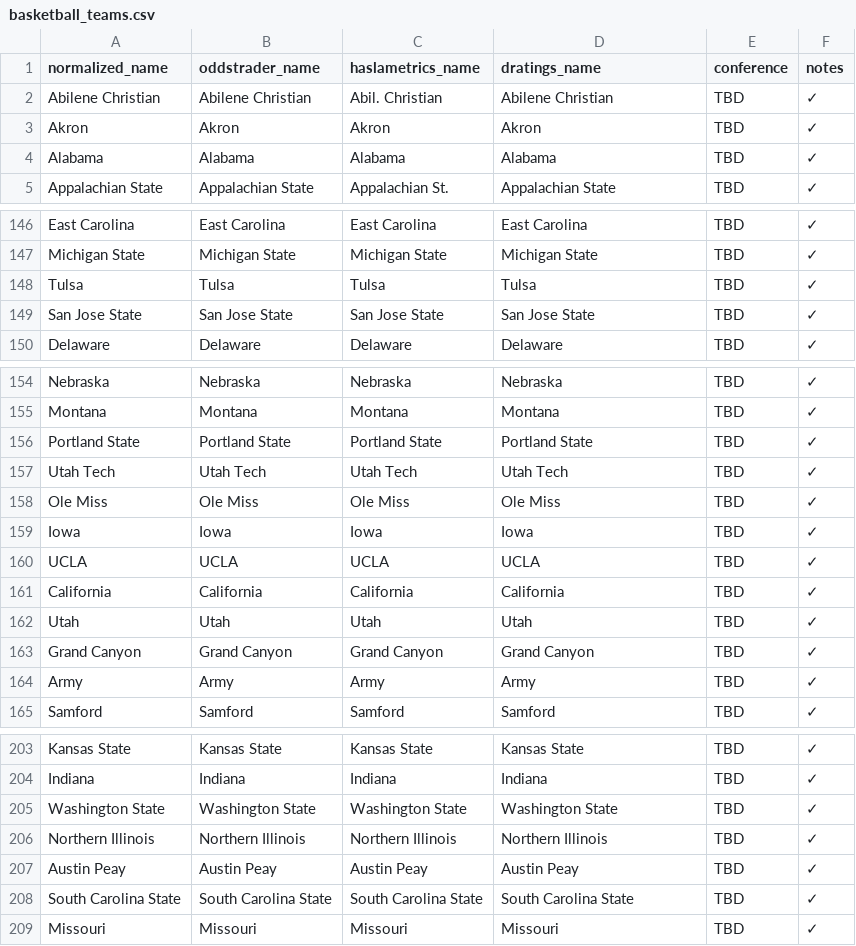
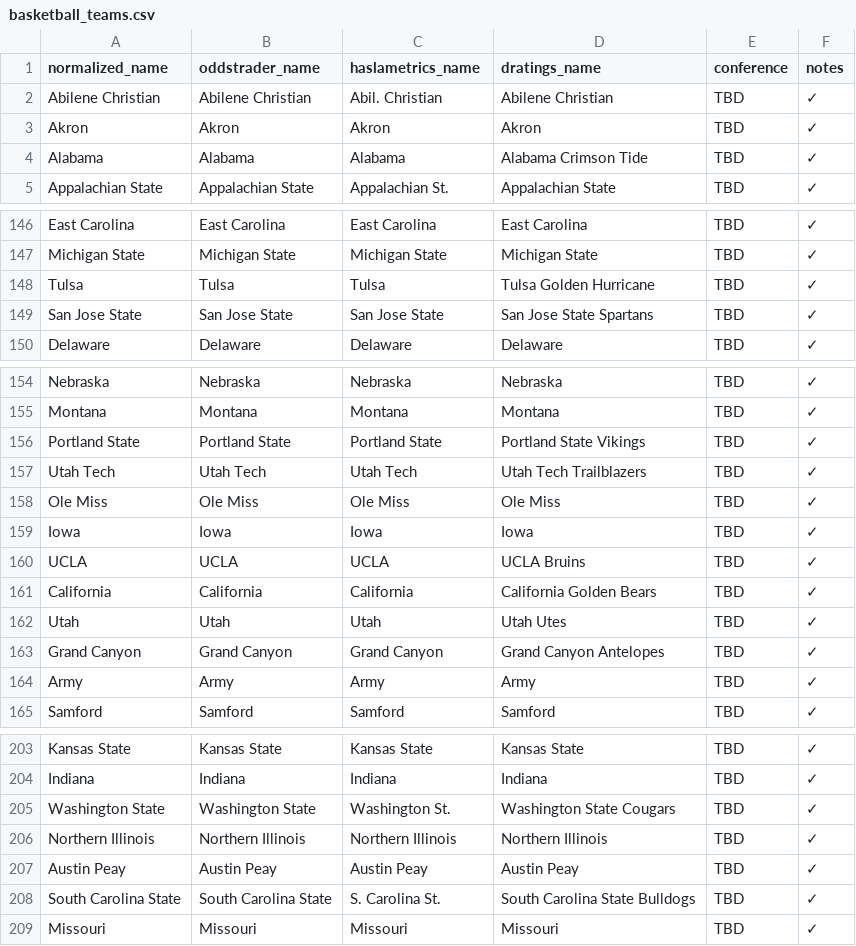
Before and after one commit to dpk1212/nhl-savant, a CSV file: public/basketball_teams.csv, drawn as a sheet; only a part is shown, gaps mark what is left out; the diff covers the shown part only.

Commit message:
Fix CSV mappings with correct D-Ratings mascots and Haslametrics abbreviations
FIXED D-RATINGS (added mascots):
✅ Tulsa → Tulsa Golden Hurricane
✅ San Jose State → San Jose State Spartans
✅ Drexel → Drexel Dragons
✅ Morgan State → Morgan State Bears
✅ Utah Valley → Utah Valley Wolverines
✅ South Dakota State → South Dakota State Jackrabbits
✅ Mount St. Mary's → Mount St. Mary's Mountaineers
✅ Ohio State → Ohio State Buckeyes
✅ Campbell → Campbell Fighting Camels
✅ Wake Forest → Wake Forest Demon Deacons
✅ Quinnipiac → Quinnipiac Bobcats
✅ UCF → UCF Knights
✅ Old Dominion → Old Dominion Monarchs
✅ Villanova → Villanova Wildcats
✅ Lehigh → Lehigh Mountain Hawks
✅ Marist → Marist Red Foxes
✅ Wright State → Wright State Raiders
✅ Stetson → Stetson Hatters
✅ Coppin State → Coppin State Eagles
✅ Rider → Rider Broncs
✅ Portland State → Portland State Vikings
✅ Utah Tech → Utah Tech Trailblazers
✅ UCLA → UCLA Bruins
✅ California → California Golden Bears
✅ Utah → Utah Utes
✅ Grand Canyon → Grand Canyon Antelopes
✅ St. Bonaventure → St. Bonaventure Bonnies
✅ North Carolina → UNC Tar Heels
✅ Alabama → Alabama Crimson Tide
✅ UNLV → UNLV Rebels

FIXED HASLAMETRICS (abbreviations):
✅ Mount St. Mary's → Mt. St. Mary's
✅ Washington State → Washington St.
✅ South Carolina State → S. Carolina St.

RESULT:
- Should fix 14 games missing D-Ratings
- Should fix 3 games missing Haslametrics
- Expected: 30 → 47 games with full data (46% → 72%)

```diff
--- a/public/basketball_teams.csv
+++ b/public/basketball_teams.csv
@@ -3,3 +3,3 @@ Abilene Christian,Abilene Christian,Abil. Christian,Abilene Christian,TBD,✓
 Akron,Akron,Akron,Akron,TBD,✓
-Alabama,Alabama,Alabama,Alabama,TBD,✓
+Alabama,Alabama,Alabama,Alabama Crimson Tide,TBD,✓
 Appalachian State,Appalachian State,Appalachian St.,Appalachian State,TBD,✓
@@ -147,4 +147,4 @@ East Carolina,East Carolina,East Carolina,East Carolina,TBD,✓
 Michigan State,Michigan State,Michigan State,Michigan State,TBD,✓
-Tulsa,Tulsa,Tulsa,Tulsa,TBD,✓
-San Jose State,San Jose State,San Jose State,San Jose State,TBD,✓
+Tulsa,Tulsa,Tulsa,Tulsa Golden Hurricane,TBD,✓
+San Jose State,San Jose State,San Jose State,San Jose State Spartans,TBD,✓
 Delaware,Delaware,Delaware,Delaware,TBD,✓
@@ -155,10 +155,10 @@ Nebraska,Nebraska,Nebraska,Nebraska,TBD,✓
 Montana,Montana,Montana,Montana,TBD,✓
-Portland State,Portland State,Portland State,Portland State,TBD,✓
-Utah Tech,Utah Tech,Utah Tech,Utah Tech,TBD,✓
+Portland State,Portland State,Portland State,Portland State Vikings,TBD,✓
+Utah Tech,Utah Tech,Utah Tech,Utah Tech Trailblazers,TBD,✓
 Ole Miss,Ole Miss,Ole Miss,Ole Miss,TBD,✓
 Iowa,Iowa,Iowa,Iowa,TBD,✓
-UCLA,UCLA,UCLA,UCLA,TBD,✓
-California,California,California,California,TBD,✓
-Utah,Utah,Utah,Utah,TBD,✓
-Grand Canyon,Grand Canyon,Grand Canyon,Grand Canyon,TBD,✓
+UCLA,UCLA,UCLA,UCLA Bruins,TBD,✓
+California,California,California,California Golden Bears,TBD,✓
+Utah,Utah,Utah,Utah Utes,TBD,✓
+Grand Canyon,Grand Canyon,Grand Canyon,Grand Canyon Antelopes,TBD,✓
 Army,Army,Army,Army,TBD,✓
@@ -204,6 +204,6 @@ Kansas State,Kansas State,Kansas State,Kansas State,TBD,✓
 Indiana,Indiana,Indiana,Indiana,TBD,✓
-Washington State,Washington State,Washington State,Washington State,TBD,✓
+Washington State,Washington State,Washington St.,Washington State Cougars,TBD,✓
 Northern Illinois,Northern Illinois,Northern Illinois,Northern Illinois,TBD,✓
 Austin Peay,Austin Peay,Austin Peay,Austin Peay,TBD,✓
-South Carolina State,South Carolina State,South Carolina State,South Carolina State,TBD,✓
+South Carolina State,South Carolina State,S. Carolina St.,South Carolina State Bulldogs,TBD,✓
 Missouri,Missouri,Missouri,Missouri,TBD,✓
```
Also changed, not shown: 22 edited cells elsewhere in this file.
